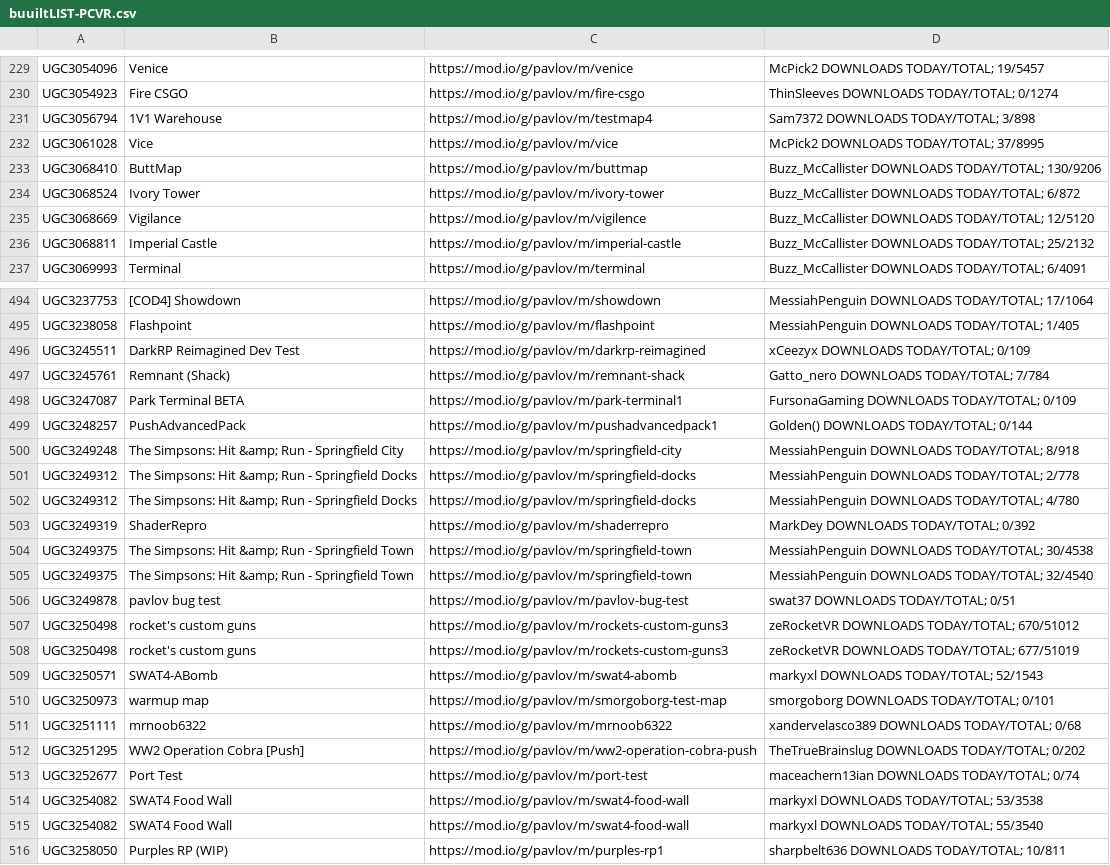
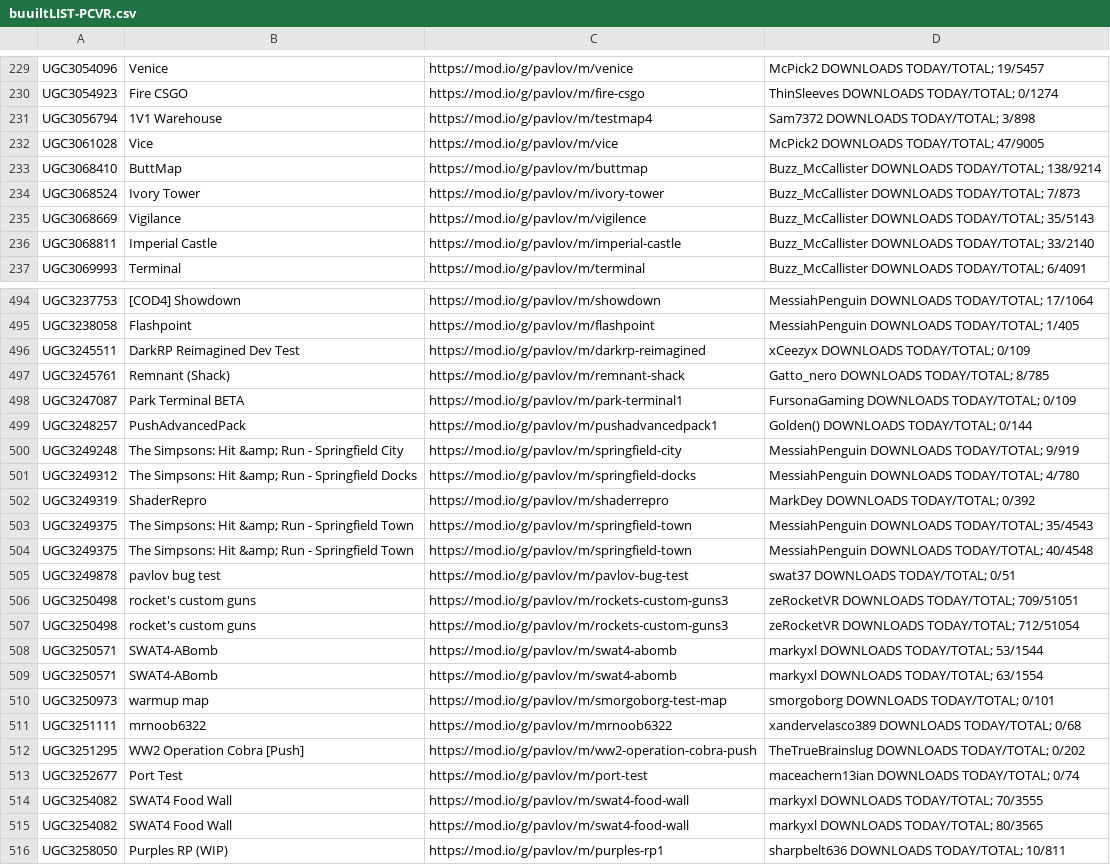
Before and after one commit to JTWP-org/Pavlov-VR-mapids, a CSV file: buuiltLIST-PCVR.csv, drawn as a sheet; only a part is shown, gaps mark what is left out; the diff covers the shown part only.

Commit message:
Send it Sun Aug 27 02:02:52 AM EDT 2023

```diff
--- a/buuiltLIST-PCVR.csv
+++ b/buuiltLIST-PCVR.csv
@@ -231,7 +231,7 @@
  UGC3056794, 1V1 Warehouse,https://mod.io/g/pavlov/m/testmap4, Sam7372   DOWNLOADS TODAY/TOTAL; 3/898
- UGC3061028, Vice,https://mod.io/g/pavlov/m/vice, McPick2   DOWNLOADS TODAY/TOTAL; 37/8995
- UGC3068410, ButtMap,https://mod.io/g/pavlov/m/buttmap, Buzz_McCallister   DOWNLOADS TODAY/TOTAL; 130/9206
- UGC3068524, Ivory Tower,https://mod.io/g/pavlov/m/ivory-tower, Buzz_McCallister   DOWNLOADS TODAY/TOTAL; 6/872
- UGC3068669, Vigilance,https://mod.io/g/pavlov/m/vigilence, Buzz_McCallister   DOWNLOADS TODAY/TOTAL; 12/5120
- UGC3068811, Imperial Castle,https://mod.io/g/pavlov/m/imperial-castle, Buzz_McCallister   DOWNLOADS TODAY/TOTAL; 25/2132
+ UGC3061028, Vice,https://mod.io/g/pavlov/m/vice, McPick2   DOWNLOADS TODAY/TOTAL; 47/9005
+ UGC3068410, ButtMap,https://mod.io/g/pavlov/m/buttmap, Buzz_McCallister   DOWNLOADS TODAY/TOTAL; 138/9214
+ UGC3068524, Ivory Tower,https://mod.io/g/pavlov/m/ivory-tower, Buzz_McCallister   DOWNLOADS TODAY/TOTAL; 7/873
+ UGC3068669, Vigilance,https://mod.io/g/pavlov/m/vigilence, Buzz_McCallister   DOWNLOADS TODAY/TOTAL; 35/5143
+ UGC3068811, Imperial Castle,https://mod.io/g/pavlov/m/imperial-castle, Buzz_McCallister   DOWNLOADS TODAY/TOTAL; 33/2140
  UGC3069993, Terminal,https://mod.io/g/pavlov/m/terminal, Buzz_McCallister   DOWNLOADS TODAY/TOTAL; 6/4091
@@ -496,15 +496,15 @@
  UGC3245511, DarkRP Reimagined Dev Test,https://mod.io/g/pavlov/m/darkrp-reimagined, xCeezyx   DOWNLOADS TODAY/TOTAL; 0/109
- UGC3245761, Remnant (Shack),https://mod.io/g/pavlov/m/remnant-shack, Gatto_nero   DOWNLOADS TODAY/TOTAL; 7/784
+ UGC3245761, Remnant (Shack),https://mod.io/g/pavlov/m/remnant-shack, Gatto_nero   DOWNLOADS TODAY/TOTAL; 8/785
  UGC3247087, Park Terminal BETA,https://mod.io/g/pavlov/m/park-terminal1, FursonaGaming   DOWNLOADS TODAY/TOTAL; 0/109
  UGC3248257, PushAdvancedPack,https://mod.io/g/pavlov/m/pushadvancedpack1, Golden()   DOWNLOADS TODAY/TOTAL; 0/144
- UGC3249248, The Simpsons: Hit &amp; Run - Springfield City,https://mod.io/g/pavlov/m/springfield-city, MessiahPenguin   DOWNLOADS TODAY/TOTAL; 8/918
- UGC3249312, The Simpsons: Hit &amp; Run - Springfield Docks,https://mod.io/g/pavlov/m/springfield-docks, MessiahPenguin   DOWNLOADS TODAY/TOTAL; 2/778
+ UGC3249248, The Simpsons: Hit &amp; Run - Springfield City,https://mod.io/g/pavlov/m/springfield-city, MessiahPenguin   DOWNLOADS TODAY/TOTAL; 9/919
  UGC3249312, The Simpsons: Hit &amp; Run - Springfield Docks,https://mod.io/g/pavlov/m/springfield-docks, MessiahPenguin   DOWNLOADS TODAY/TOTAL; 4/780
  UGC3249319, ShaderRepro,https://mod.io/g/pavlov/m/shaderrepro, MarkDey   DOWNLOADS TODAY/TOTAL; 0/392
- UGC3249375, The Simpsons: Hit &amp; Run - Springfield Town,https://mod.io/g/pavlov/m/springfield-town, MessiahPenguin   DOWNLOADS TODAY/TOTAL; 30/4538
- UGC3249375, The Simpsons: Hit &amp; Run - Springfield Town,https://mod.io/g/pavlov/m/springfield-town, MessiahPenguin   DOWNLOADS TODAY/TOTAL; 32/4540
+ UGC3249375, The Simpsons: Hit &amp; Run - Springfield Town,https://mod.io/g/pavlov/m/springfield-town, MessiahPenguin   DOWNLOADS TODAY/TOTAL; 35/4543
+ UGC3249375, The Simpsons: Hit &amp; Run - Springfield Town,https://mod.io/g/pavlov/m/springfield-town, MessiahPenguin   DOWNLOADS TODAY/TOTAL; 40/4548
  UGC3249878, pavlov bug test,https://mod.io/g/pavlov/m/pavlov-bug-test, swat37   DOWNLOADS TODAY/TOTAL; 0/51
- UGC3250498, rocket's custom guns,https://mod.io/g/pavlov/m/rockets-custom-guns3, zeRocketVR   DOWNLOADS TODAY/TOTAL; 670/51012
- UGC3250498, rocket's custom guns,https://mod.io/g/pavlov/m/rockets-custom-guns3, zeRocketVR   DOWNLOADS TODAY/TOTAL; 677/51019
- UGC3250571, SWAT4-ABomb,https://mod.io/g/pavlov/m/swat4-abomb, markyxl   DOWNLOADS TODAY/TOTAL; 52/1543
+ UGC3250498, rocket's custom guns,https://mod.io/g/pavlov/m/rockets-custom-guns3, zeRocketVR   DOWNLOADS TODAY/TOTAL; 709/51051
+ UGC3250498, rocket's custom guns,https://mod.io/g/pavlov/m/rockets-custom-guns3, zeRocketVR   DOWNLOADS TODAY/TOTAL; 712/51054
+ UGC3250571, SWAT4-ABomb,https://mod.io/g/pavlov/m/swat4-abomb, markyxl   DOWNLOADS TODAY/TOTAL; 53/1544
+ UGC3250571, SWAT4-ABomb,https://mod.io/g/pavlov/m/swat4-abomb, markyxl   DOWNLOADS TODAY/TOTAL; 63/1554
  UGC3250973, warmup map,https://mod.io/g/pavlov/m/smorgoborg-test-map, smorgoborg   DOWNLOADS TODAY/TOTAL; 0/101
@@ -513,4 +513,4 @@
  UGC3252677, Port Test,https://mod.io/g/pavlov/m/port-test, maceachern13ian   DOWNLOADS TODAY/TOTAL; 0/74
- UGC3254082, SWAT4 Food Wall,https://mod.io/g/pavlov/m/swat4-food-wall, markyxl   DOWNLOADS TODAY/TOTAL; 53/3538
- UGC3254082, SWAT4 Food Wall,https://mod.io/g/pavlov/m/swat4-food-wall, markyxl   DOWNLOADS TODAY/TOTAL; 55/3540
+ UGC3254082, SWAT4 Food Wall,https://mod.io/g/pavlov/m/swat4-food-wall, markyxl   DOWNLOADS TODAY/TOTAL; 70/3555
+ UGC3254082, SWAT4 Food Wall,https://mod.io/g/pavlov/m/swat4-food-wall, markyxl   DOWNLOADS TODAY/TOTAL; 80/3565
  UGC3258050, Purples RP (WIP),https://mod.io/g/pavlov/m/purples-rp1, sharpbelt636   DOWNLOADS TODAY/TOTAL; 10/811
```
Also changed, not shown: 1 added row and 93 edited cells elsewhere in this file.
